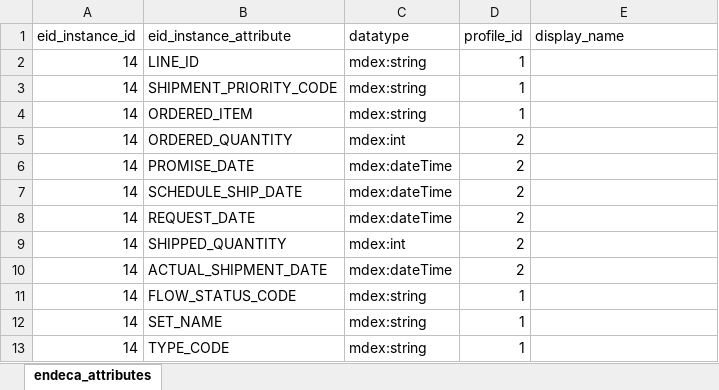
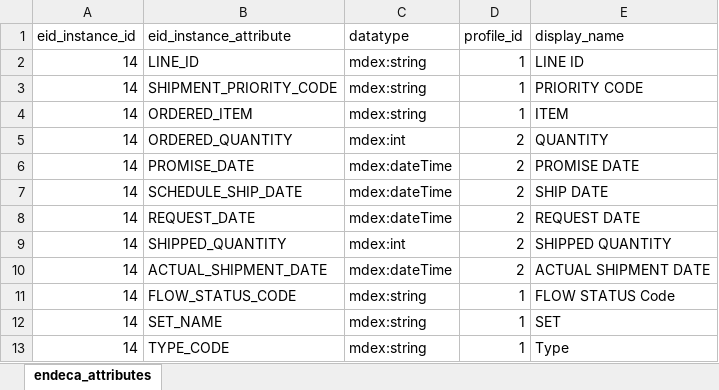
Before and after one commit to ultra-mk/endeca_development_assistance_kit, an Excel workbook: endeca_attributes.xlsx, sheet endeca_attributes, drawn as a sheet; values as stored, in another font and other column widths than the file's, no borders; the diff names each change by its address in the sheet, - before the commit and + after, or states it on an @@ line.

```diff
--- a/endeca_attributes.xlsx (sheet endeca_attributes)
+++ b/endeca_attributes.xlsx (sheet endeca_attributes)
-E2 (display_name): (empty)
+E2 (display_name): LINE ID
-E3 (display_name): (empty)
+E3 (display_name): PRIORITY CODE
-E4 (display_name): (empty)
+E4 (display_name): ITEM
-E5 (display_name): (empty)
+E5 (display_name): QUANTITY
-E6 (display_name): (empty)
+E6 (display_name): PROMISE DATE
-E7 (display_name): (empty)
+E7 (display_name): SHIP DATE
-E8 (display_name): (empty)
+E8 (display_name): REQUEST DATE
-E9 (display_name): (empty)
+E9 (display_name): SHIPPED QUANTITY
-E10 (display_name): (empty)
+E10 (display_name): ACTUAL SHIPMENT DATE
-E11 (display_name): (empty)
+E11 (display_name): FLOW STATUS Code
-E12 (display_name): (empty)
+E12 (display_name): SET
-E13 (display_name): (empty)
+E13 (display_name): Type
```
Also changed, not shown: 12 other files.
